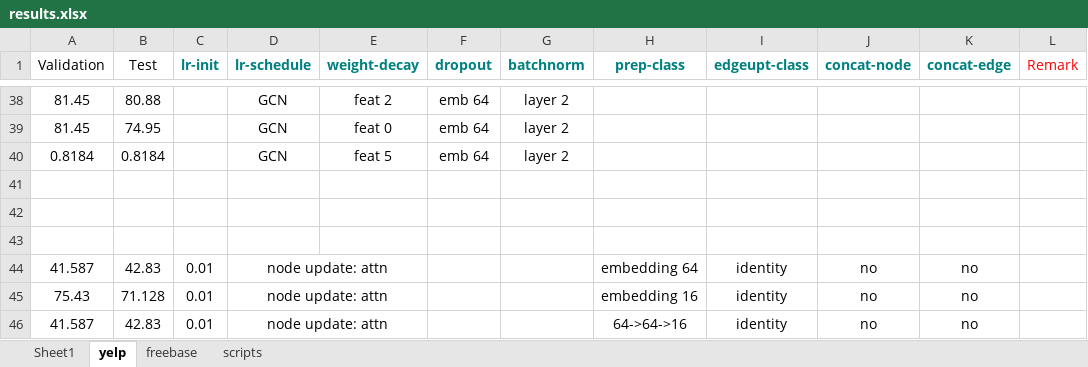
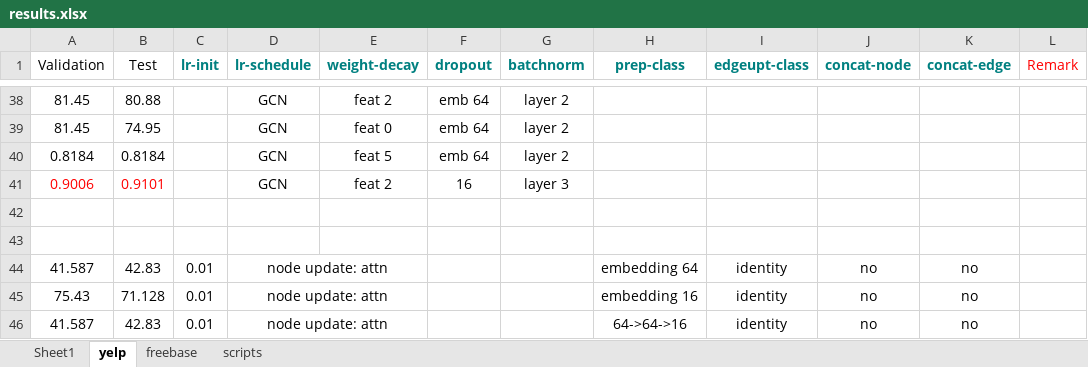
Before and after one commit to dingdanhao110/HINGCN, an Excel workbook: HINGCN-GS/pytorch-graphsage-master/experiment/results.xlsx, sheet yelp, drawn as a sheet; only a part is shown, gaps mark what is left out; values as stored, in another font and other column widths than the file's, no borders; the diff names each change by its address in the sheet, - before the commit and + after, or states it on an @@ line.

```diff
--- a/HINGCN-GS/pytorch-graphsage-master/experiment/results.xlsx (sheet yelp)
+++ b/HINGCN-GS/pytorch-graphsage-master/experiment/results.xlsx (sheet yelp)
-row 41: (empty)
+row 41: 0.9006 | 0.9101 |  | GCN | feat 2 | 16 | layer 3
```
Also changed, not shown: sheet freebase, 2 other files.
